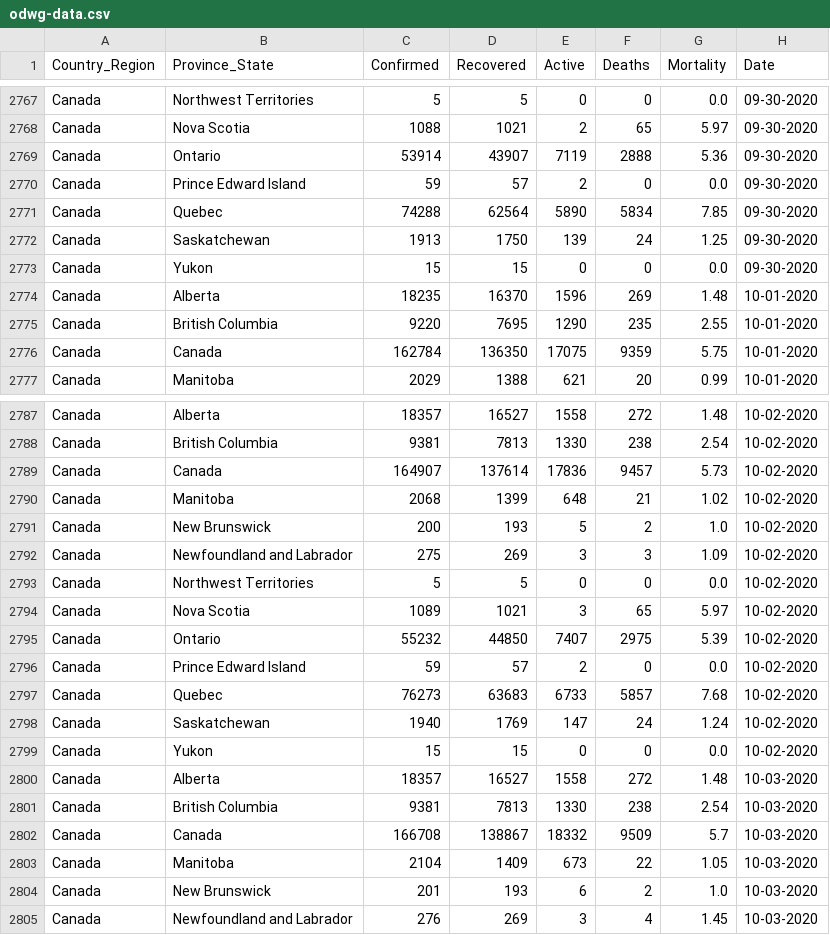
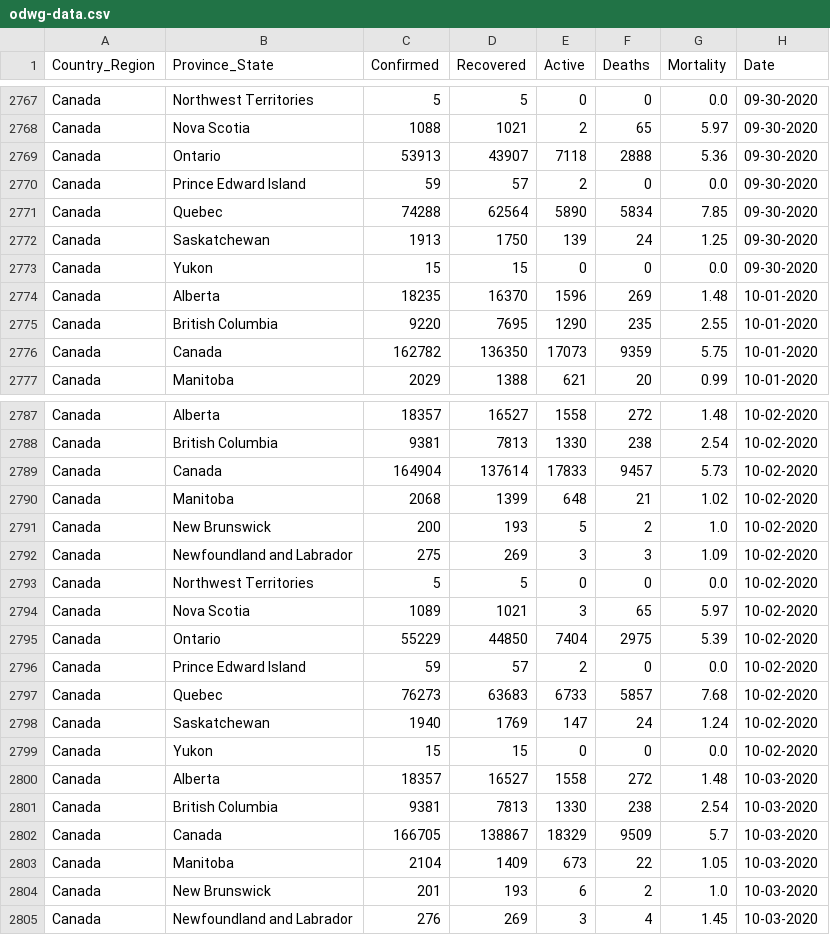
Before and after one commit to esklarski/canada.covid19, a CSV file: dataset/odwg-data.csv, drawn as a sheet; only a part is shown, gaps mark what is left out; the diff covers the shown part only.

```diff
--- a/dataset/odwg-data.csv
+++ b/dataset/odwg-data.csv
@@ -2768,3 +2768,3 @@ Canada,Northwest Territories,5,5,0,0,0.0,09-30-2020
 Canada,Nova Scotia,1088,1021,2,65,5.97,09-30-2020
-Canada,Ontario,53914,43907,7119,2888,5.36,09-30-2020
+Canada,Ontario,53913,43907,7118,2888,5.36,09-30-2020
 Canada,Prince Edward Island,59,57,2,0,0.0,09-30-2020
@@ -2775,3 +2775,3 @@ Canada,Alberta,18235,16370,1596,269,1.48,10-01-2020
 Canada,British Columbia,9220,7695,1290,235,2.55,10-01-2020
-Canada,Canada,162784,136350,17075,9359,5.75,10-01-2020
+Canada,Canada,162782,136350,17073,9359,5.75,10-01-2020
 Canada,Manitoba,2029,1388,621,20,0.99,10-01-2020
@@ -2788,3 +2788,3 @@ Canada,Alberta,18357,16527,1558,272,1.48,10-02-2020
 Canada,British Columbia,9381,7813,1330,238,2.54,10-02-2020
-Canada,Canada,164907,137614,17836,9457,5.73,10-02-2020
+Canada,Canada,164904,137614,17833,9457,5.73,10-02-2020
 Canada,Manitoba,2068,1399,648,21,1.02,10-02-2020
@@ -2794,3 +2794,3 @@ Canada,Northwest Territories,5,5,0,0,0.0,10-02-2020
 Canada,Nova Scotia,1089,1021,3,65,5.97,10-02-2020
-Canada,Ontario,55232,44850,7407,2975,5.39,10-02-2020
+Canada,Ontario,55229,44850,7404,2975,5.39,10-02-2020
 Canada,Prince Edward Island,59,57,2,0,0.0,10-02-2020
@@ -2801,3 +2801,3 @@ Canada,Alberta,18357,16527,1558,272,1.48,10-03-2020
 Canada,British Columbia,9381,7813,1330,238,2.54,10-03-2020
-Canada,Canada,166708,138867,18332,9509,5.7,10-03-2020
+Canada,Canada,166705,138867,18329,9509,5.7,10-03-2020
 Canada,Manitoba,2104,1409,673,22,1.05,10-03-2020
```
Also changed, not shown: 13 added rows and 12 edited cells elsewhere in this file, 2 other files.
